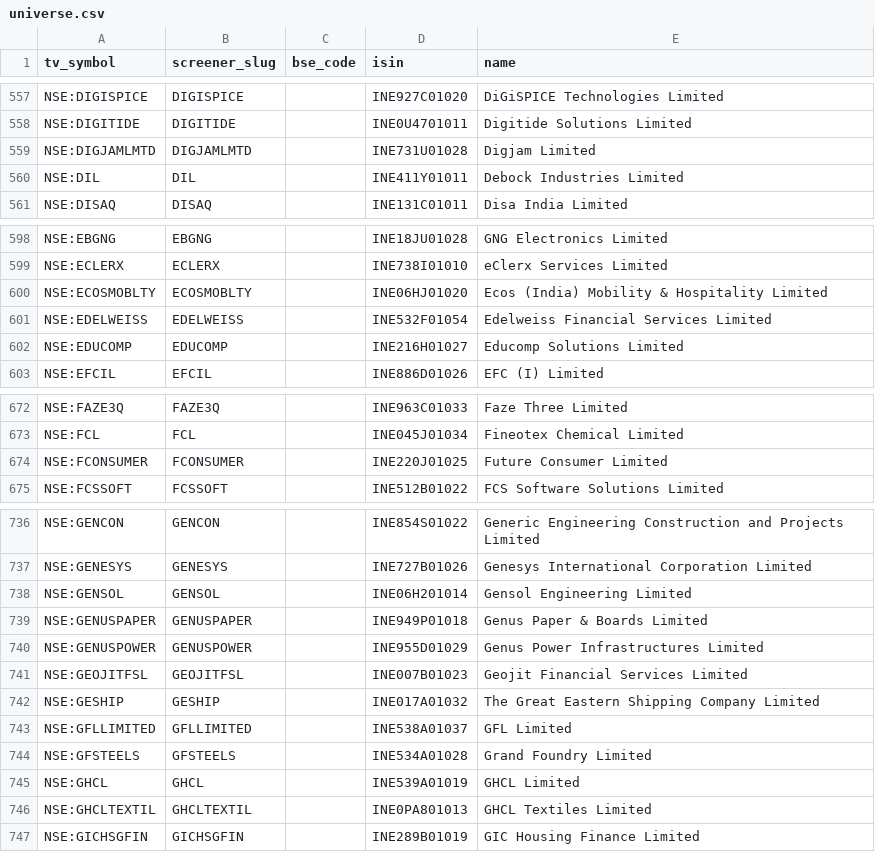
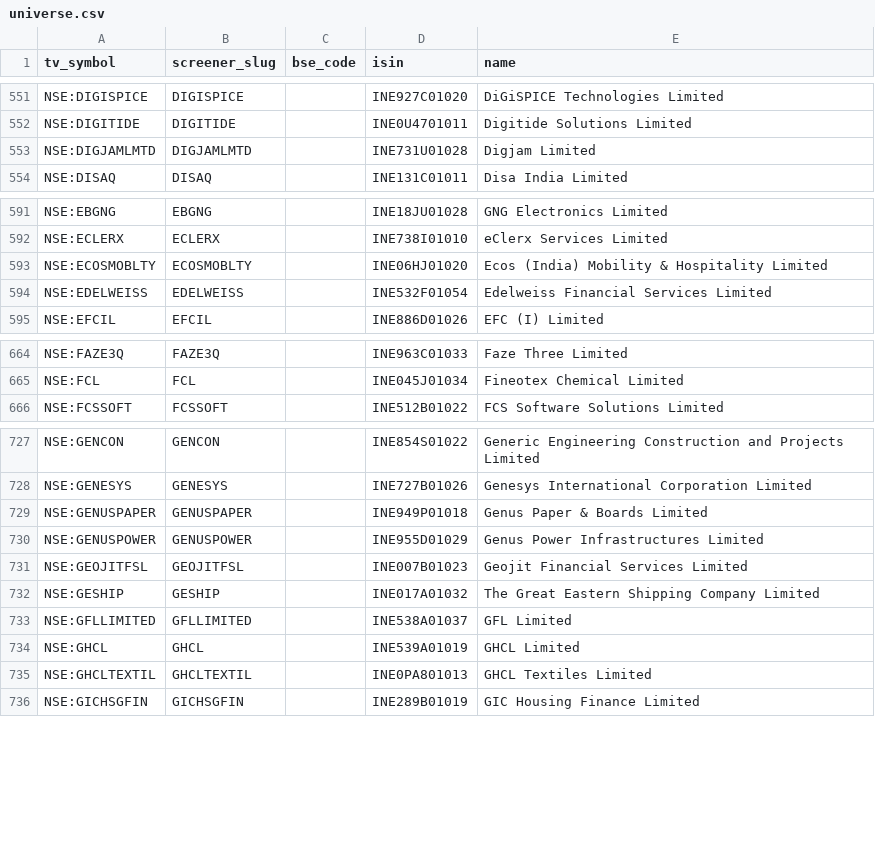
Before and after one commit to KalpenPatel2026/tv-shareholding-overlay, a CSV file: universe.csv, drawn as a sheet; only a part is shown, gaps mark what is left out; removed rows and columns are numbered as before the commit, all else as after; the diff covers the shown part only; the diff names each change by its address in the sheet, - before the commit and + after, or states it on an @@ line.

```diff
--- a/universe.csv
+++ b/universe.csv
-row 560: NSE:DIL | DIL |  | INE411Y01011 | Debock Industries Limited
-row 602: NSE:EDUCOMP | EDUCOMP |  | INE216H01027 | Educomp Solutions Limited
-row 674: NSE:FCONSUMER | FCONSUMER |  | INE220J01025 | Future Consumer Limited
-row 738: NSE:GENSOL | GENSOL |  | INE06H201014 | Gensol Engineering Limited
-row 744: NSE:GFSTEELS | GFSTEELS |  | INE534A01028 | Grand Foundry Limited
```
Also changed, not shown: 14 added rows and 15 removed rows elsewhere in this file, 1 other file.
